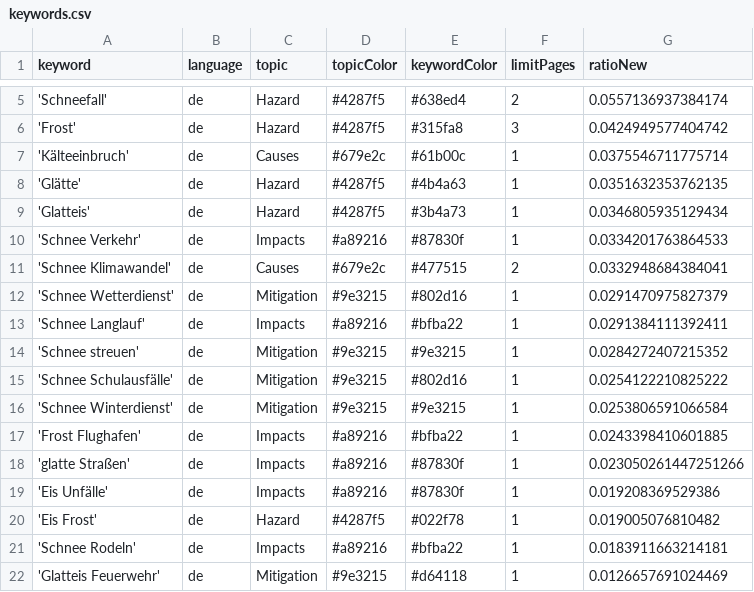
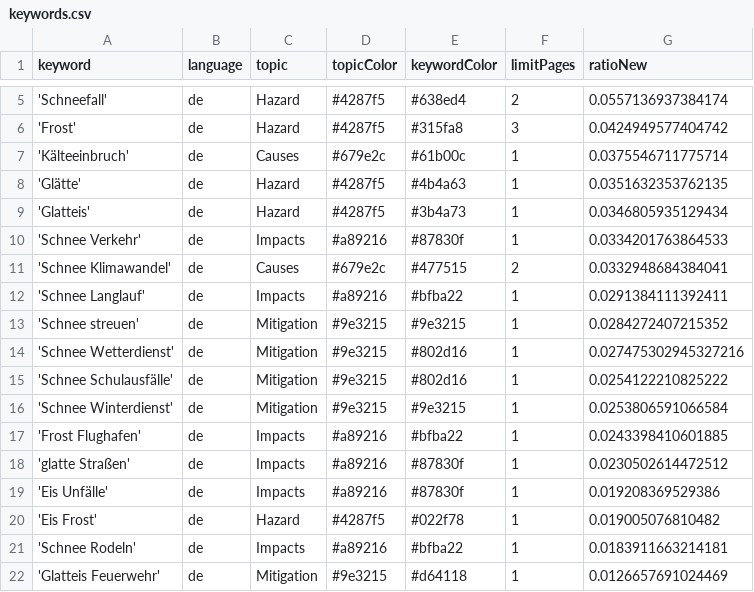
Before and after one commit to emorl-news/winterIsComing, a CSV file: keywords.csv, drawn as a sheet; only a part is shown, gaps mark what is left out.

Commit message:
Commit from GitHub Actions (harvest:0.0)

```diff
--- a/keywords.csv
+++ b/keywords.csv
@@ -11,5 +11,5 @@ keyword,language,topic,topicColor,keywordColor,limitPages,ratioNew
 'Schnee Klimawandel',de,Causes,#679e2c,#477515,2,0.0332948684384041
-'Schnee Wetterdienst',de,Mitigation,#9e3215,#802d16,1,0.0291470975827379
 'Schnee Langlauf',de,Impacts,#a89216,#bfba22,1,0.0291384111392411
 'Schnee streuen',de,Mitigation,#9e3215,#9e3215,1,0.0284272407215352
+'Schnee Wetterdienst',de,Mitigation,#9e3215,#802d16,1,0.027475302945327216
 'Schnee Schulausfälle',de,Mitigation,#9e3215,#802d16,1,0.0254122210825222
@@ -17,3 +17,3 @@ keyword,language,topic,topicColor,keywordColor,limitPages,ratioNew
 'Frost Flughafen',de,Impacts,#a89216,#bfba22,1,0.0243398410601885
-'glatte Straßen',de,Impacts,#a89216,#87830f,1,0.023050261447251266
+'glatte Straßen',de,Impacts,#a89216,#87830f,1,0.0230502614472512
 'Eis Unfälle',de,Impacts,#a89216,#87830f,1,0.019208369529386
```
